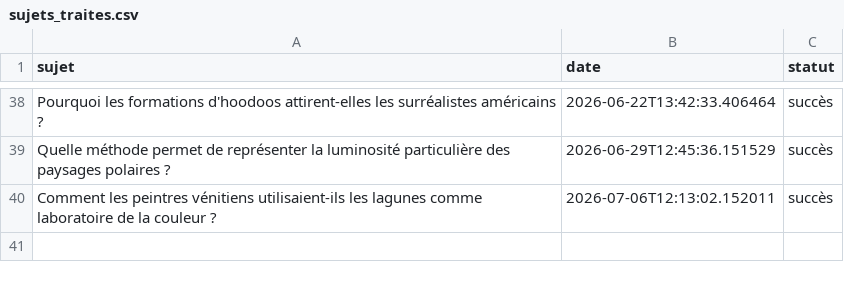
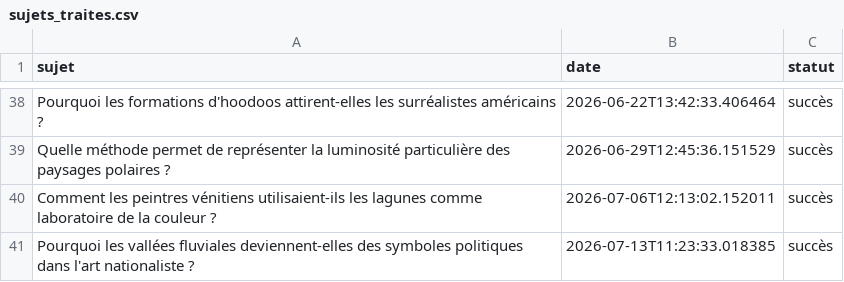
Before and after one commit to Metalosmose21/Nature-5, a CSV file: sujets_traites.csv, drawn as a sheet; only a part is shown, gaps mark what is left out.

```diff
--- a/sujets_traites.csv
+++ b/sujets_traites.csv
@@ -40 +40,2 @@ Quelle méthode permet de représenter la luminosité particulière des paysages
 Comment les peintres vénitiens utilisaient-ils les lagunes comme laboratoire de la couleur ?,2026-07-06T12:13:02.152011,succès
+Pourquoi les vallées fluviales deviennent-elles des symboles politiques dans l'art nationaliste ?,2026-07-13T11:23:33.018385,succès
```
Also changed, not shown: sujets.csv.
